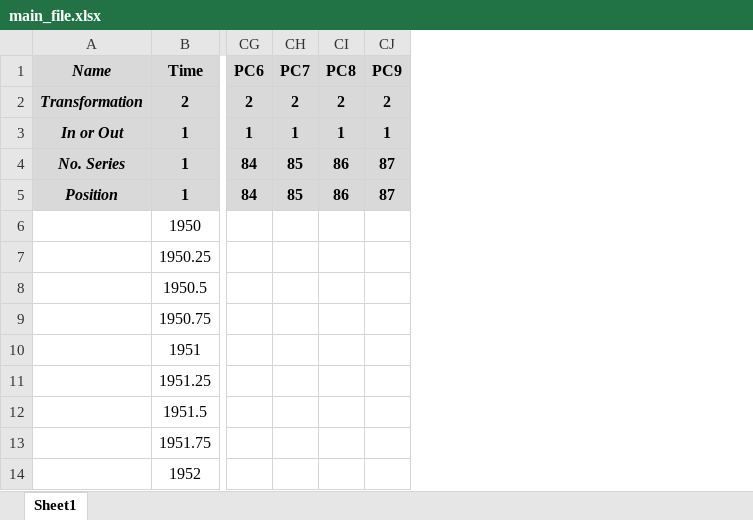
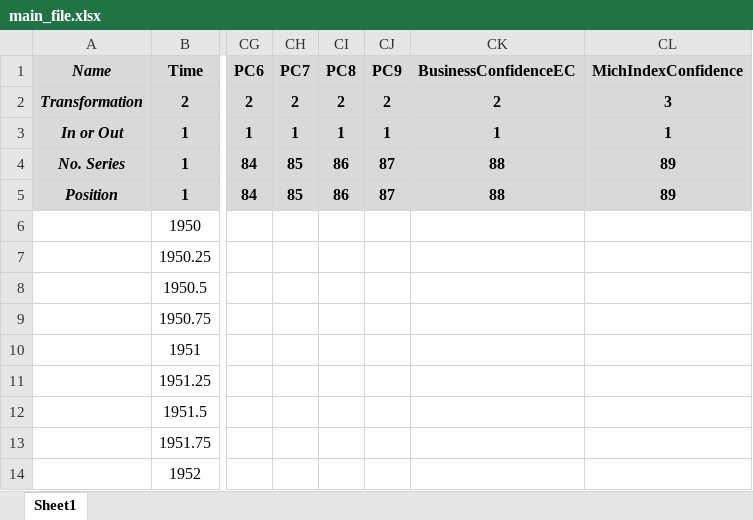
Before and after one commit to marcobrianti1989/Noise_Over_Cycles, an Excel workbook: Data/main_file.xlsx, sheet Sheet1, drawn as a sheet; only a part is shown, gaps mark what is left out; values as stored, in another font and other column widths than the file's, no borders; the diff names each change by its address in the sheet, - before the commit and + after, or states it on an @@ line.

Commit message:
adding a paper and checking busines confidence

```diff
--- a/Data/main_file.xlsx (sheet Sheet1)
+++ b/Data/main_file.xlsx (sheet Sheet1)
+column CK (BusinessConfidenceEC), rows 2-5: 2 | 1 | 88 | 88
+column CL (MichIndexConfidence), rows 2-5: 3 | 1 | 89 | 89
```
Also changed, not shown: 7 other files.
